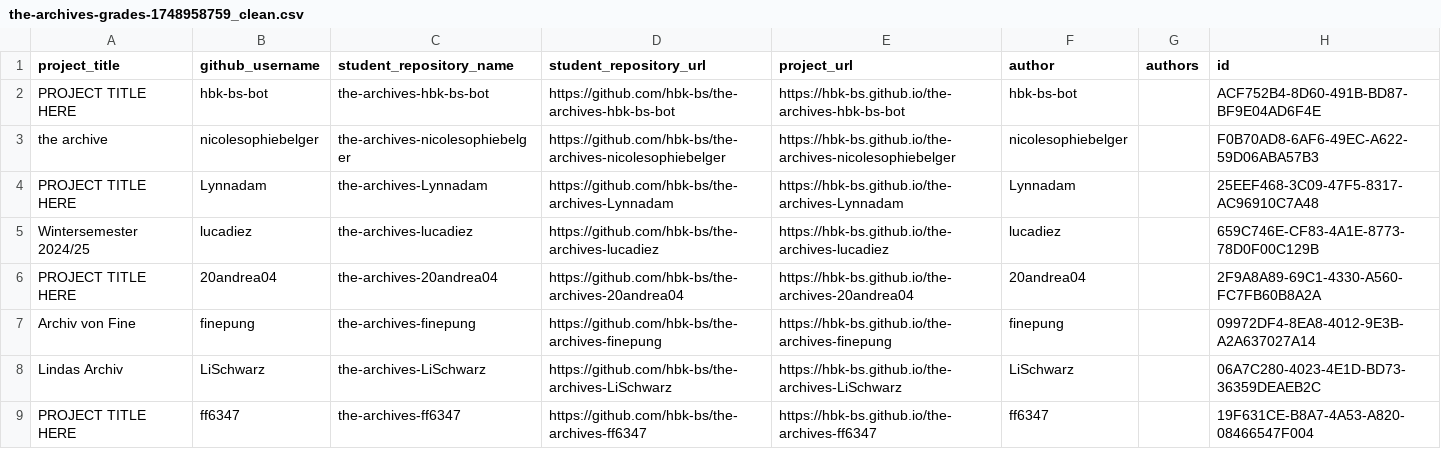
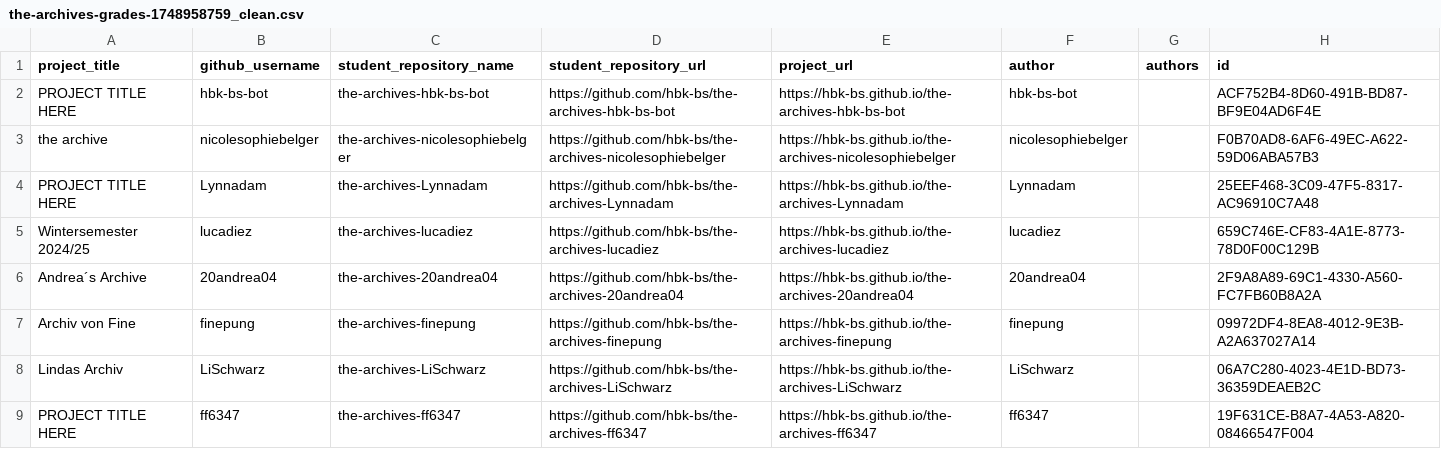
Before and after one commit to ivohartwig/rundgang2025, a CSV file: src/data/projects/the-archives-grades-1748958759_clean.csv, drawn as a sheet; only a part is shown.

Commit message:
Update the-archives-grades-1748958759_clean.csv

```diff
--- a/src/data/projects/the-archives-grades-1748958759_clean.csv
+++ b/src/data/projects/the-archives-grades-1748958759_clean.csv
@@ -5,3 +5,3 @@
 "Wintersemester 2024/25","lucadiez","the-archives-lucadiez","https://github.com/hbk-bs/the-archives-lucadiez","https://hbk-bs.github.io/the-archives-lucadiez","lucadiez",,"659C746E-CF83-4A1E-8773-78D0F00C129B"
-"PROJECT TITLE HERE","20andrea04","the-archives-20andrea04","https://github.com/hbk-bs/the-archives-20andrea04","https://hbk-bs.github.io/the-archives-20andrea04","20andrea04",,"2F9A8A89-69C1-4330-A560-FC7FB60B8A2A"
+"Andrea´s Archive","20andrea04","the-archives-20andrea04","https://github.com/hbk-bs/the-archives-20andrea04","https://hbk-bs.github.io/the-archives-20andrea04","20andrea04",,"2F9A8A89-69C1-4330-A560-FC7FB60B8A2A"
 "Archiv von Fine","finepung","the-archives-finepung","https://github.com/hbk-bs/the-archives-finepung","https://hbk-bs.github.io/the-archives-finepung","finepung",,"09972DF4-8EA8-4012-9E3B-A2A637027A14"
```
